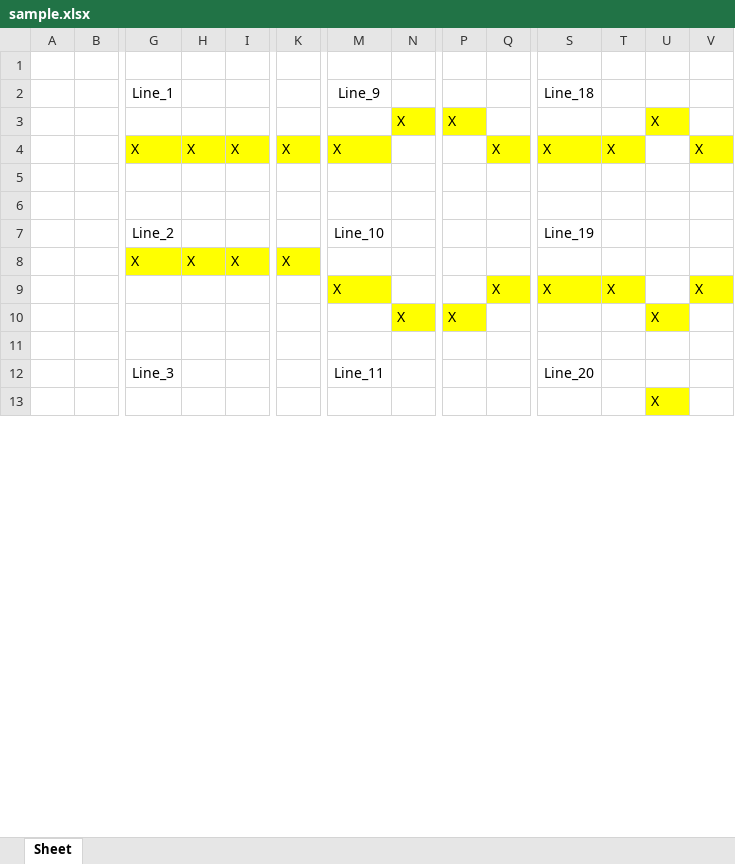
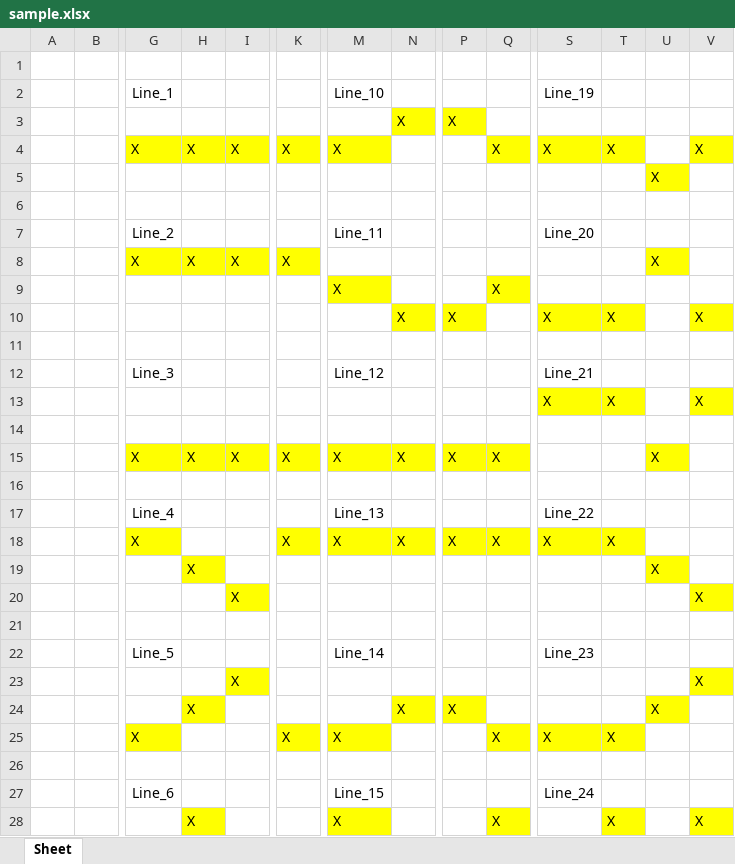
Before and after one commit to sanuxze/visualGrid, an Excel workbook: sample.xlsx, sheet Sheet, drawn as a sheet; only a part is shown, gaps mark what is left out; the shorter side is filled out with more unchanged rows; values as stored, in another font and other column widths than the file's, no borders; removed rows and columns are numbered as before the commit, all else as after; rows hold the shown columns only; the diff covers the shown part only; the diff names each change by its address in the sheet, - before the commit and + after, or states it on an @@ line.

Commit message:
Corrected the line number

```diff
--- a/sample.xlsx (sheet Sheet)
+++ b/sample.xlsx (sheet Sheet)
-M2: Line_9
+M2: Line_10
-S2: Line_18
+S2: Line_19
-U3: X
+U3: (empty)
-U3 fill: #FFFF00
+U3 fill: none
+row 5:  |  |  |  |  |  |  |  |  |  |  |  | X
+row 7:  |  | Line_2 |  |  |  | Line_11 |  |  |  | Line_20
+row 8:  |  | X | X | X | X |  |  |  |  |  |  | X
+row 9:  |  |  |  |  |  | X |  |  | X
+row 10:  |  |  |  |  |  |  | X | X |  | X | X |  | X
-G12: Line_2
+G12: Line_3
-M12: Line_10
+M12: Line_12
-S12: Line_19
+S12: Line_21
-row 8:  |  | X | X | X | X
-M13: X
+M13: (empty)
-M13 fill: #FFFF00
+M13 fill: none
-Q13: X
+Q13: (empty)
-Q13 fill: #FFFF00
+Q13 fill: none
-row 10:  |  |  |  |  |  |  | X | X |  |  |  | X
+row 15:  |  | X | X | X | X | X | X | X | X |  |  | X
+row 17:  |  | Line_4 |  |  |  | Line_13 |  |  |  | Line_22
+row 18:  |  | X |  |  | X | X | X | X | X | X | X
+row 19:  |  |  | X |  |  |  |  |  |  |  |  | X
+row 20:  |  |  |  | X |  |  |  |  |  |  |  |  | X
-row 21:  |  | Line_3 |  |  |  | Line_11 |  |  |  | Line_20
+row 21: (empty)
+row 22:  |  | Line_5 |  |  |  | Line_14 |  |  |  | Line_23
+row 23:  |  |  |  | X |  |  |  |  |  |  |  |  | X
+row 25:  |  | X |  |  | X | X |  |  | X | X | X
+row 26: (empty)
+row 27:  |  | Line_6 |  |  |  | Line_15 |  |  |  | Line_24
+row 28:  |  |  | X |  |  | X |  |  | X |  | X |  | X
```
Also changed, not shown: 5 added rows, 19 removed rows, 1 moved row, 10 edited cells and cell formats elsewhere in this sheet, 4 other files.
